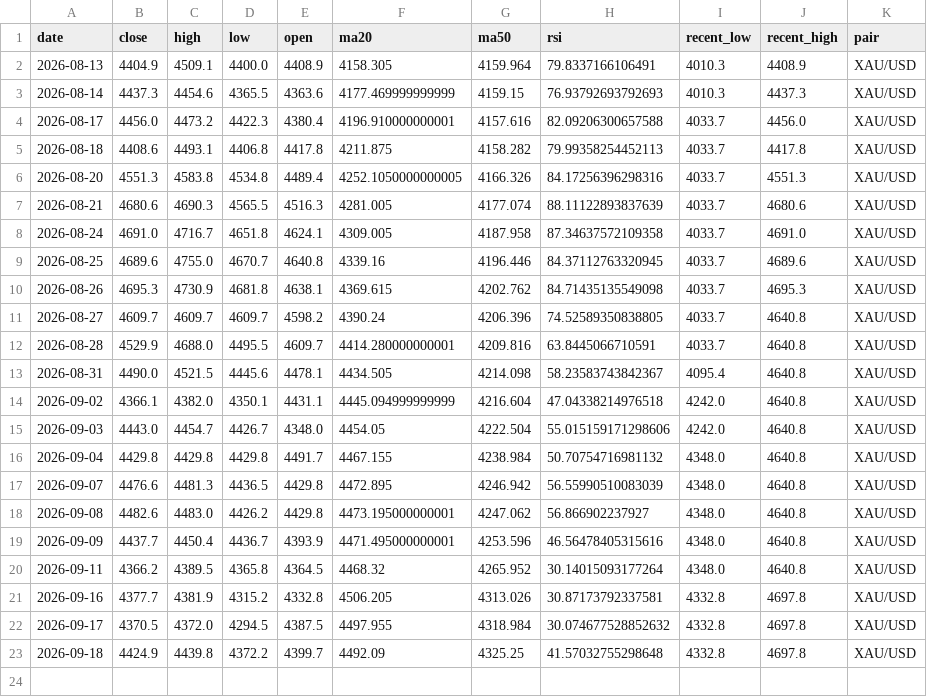
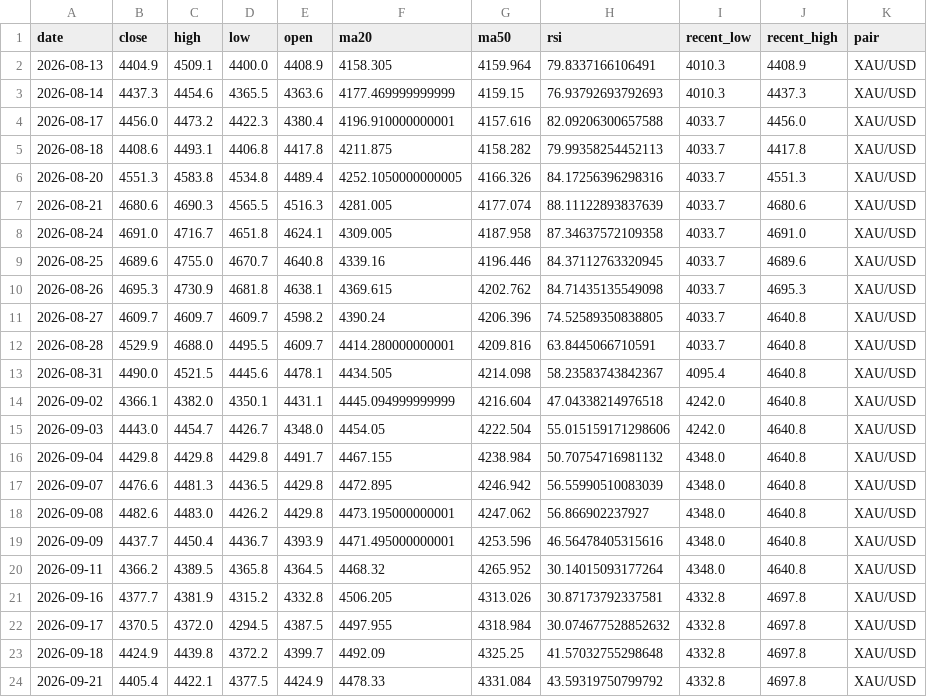
Before and after one commit to bensongodstime223-arch/forex-agent, a CSV file: daily_analysis_log.csv, drawn as a sheet.

```diff
--- a/daily_analysis_log.csv
+++ b/daily_analysis_log.csv
@@ -23 +23,2 @@ date,close,high,low,open,ma20,ma50,rsi,recent_low,recent_high,pair
 2026-09-18,4424.9,4439.8,4372.2,4399.7,4492.09,4325.25,41.57032755298648,4332.8,4697.8,XAU/USD
+2026-09-21,4405.4,4422.1,4377.5,4424.9,4478.33,4331.084,43.59319750799792,4332.8,4697.8,XAU/USD
```
Also changed, not shown: 1 other file.
